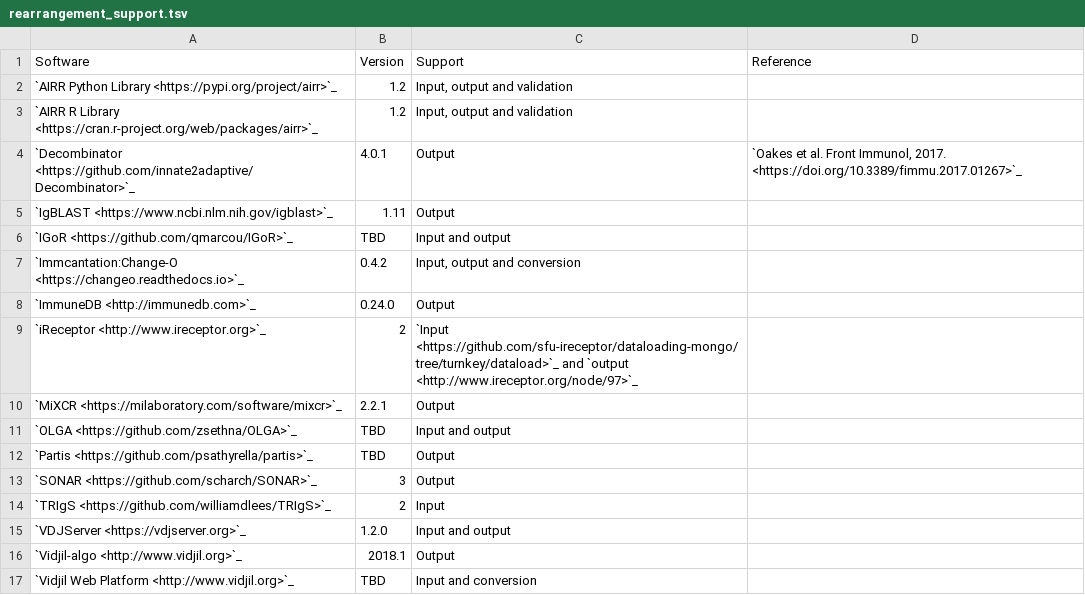
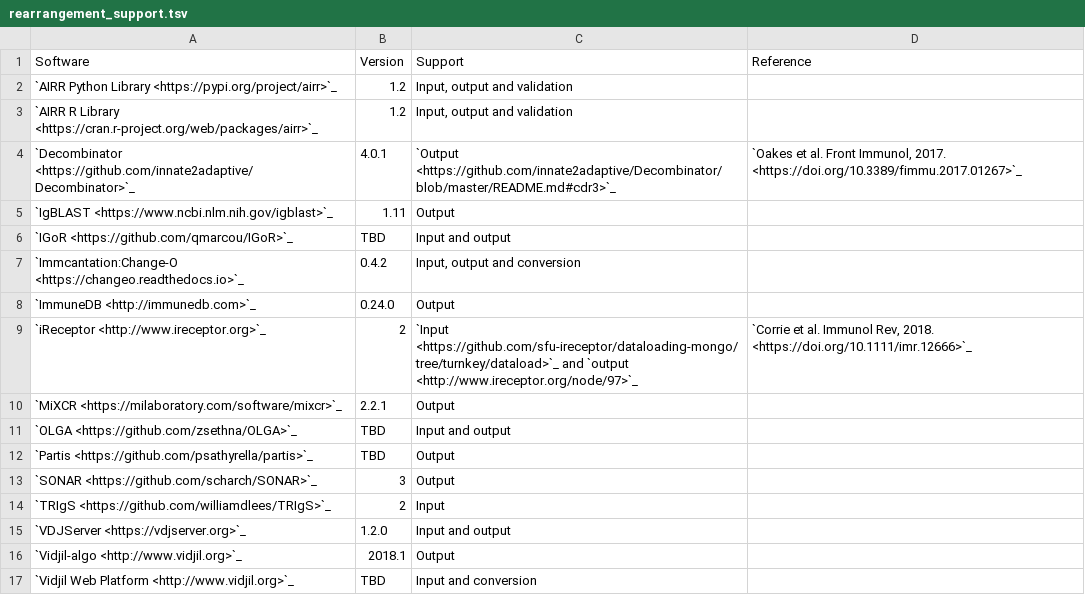
Before and after one commit to airr-community/airr-standards, a TSV file: docs/resources/tables/rearrangement_support.tsv, drawn as a sheet.

Commit message:
Added citation to iReceptor entry, added link to Output docs for Decombinator.

```diff
--- a/docs/resources/tables/rearrangement_support.tsv
+++ b/docs/resources/tables/rearrangement_support.tsv
@@ -3,3 +3,3 @@ Software	Version	Support	Reference
 `AIRR R Library <https://cran.r-project.org/web/packages/airr>`_	1.2	"Input, output and validation"	
-`Decombinator <https://github.com/innate2adaptive/Decombinator>`_	4.0.1	Output	"`Oakes et al. Front Immunol, 2017. <https://doi.org/10.3389/fimmu.2017.01267>`_"
+`Decombinator <https://github.com/innate2adaptive/Decombinator>`_	4.0.1	`Output <https://github.com/innate2adaptive/Decombinator/blob/master/README.md#cdr3>`_	"`Oakes et al. Front Immunol, 2017. <https://doi.org/10.3389/fimmu.2017.01267>`_"
 `IgBLAST <https://www.ncbi.nlm.nih.gov/igblast>`_	1.11	Output	
@@ -8,3 +8,3 @@ Software	Version	Support	Reference
 `ImmuneDB <http://immunedb.com>`_	0.24.0	Output	
-`iReceptor <http://www.ireceptor.org>`_	2	`Input <https://github.com/sfu-ireceptor/dataloading-mongo/tree/turnkey/dataload>`_ and `output <http://www.ireceptor.org/node/97>`_	
+`iReceptor <http://www.ireceptor.org>`_	2	`Input <https://github.com/sfu-ireceptor/dataloading-mongo/tree/turnkey/dataload>`_ and `output <http://www.ireceptor.org/node/97>`_	"`Corrie et al. Immunol Rev, 2018. <https://doi.org/10.1111/imr.12666>`_"
 `MiXCR <https://milaboratory.com/software/mixcr>`_	2.2.1	Output	
```
